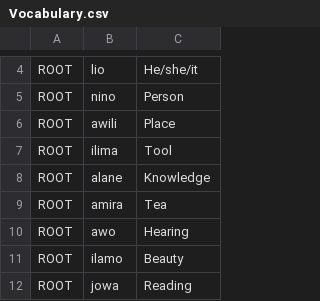
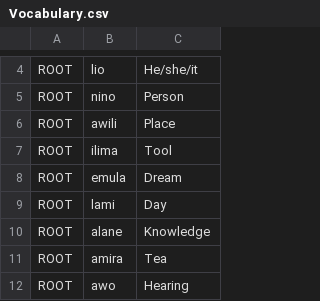
Before and after one commit to NikSays/linuwa, a CSV file: Vocabulary/Vocabulary.csv, drawn as a sheet; only a part is shown, gaps mark what is left out; the shorter side is filled out with more unchanged rows.

Commit message:
Update Vocabulary.csv

```diff
--- a/Vocabulary/Vocabulary.csv
+++ b/Vocabulary/Vocabulary.csv
@@ -7,2 +7,4 @@ ROOT,awili,Place
 ROOT,ilima,Tool
+ROOT,emula,Dream
+ROOT,lami,Day
 ROOT,alane,Knowledge
```
